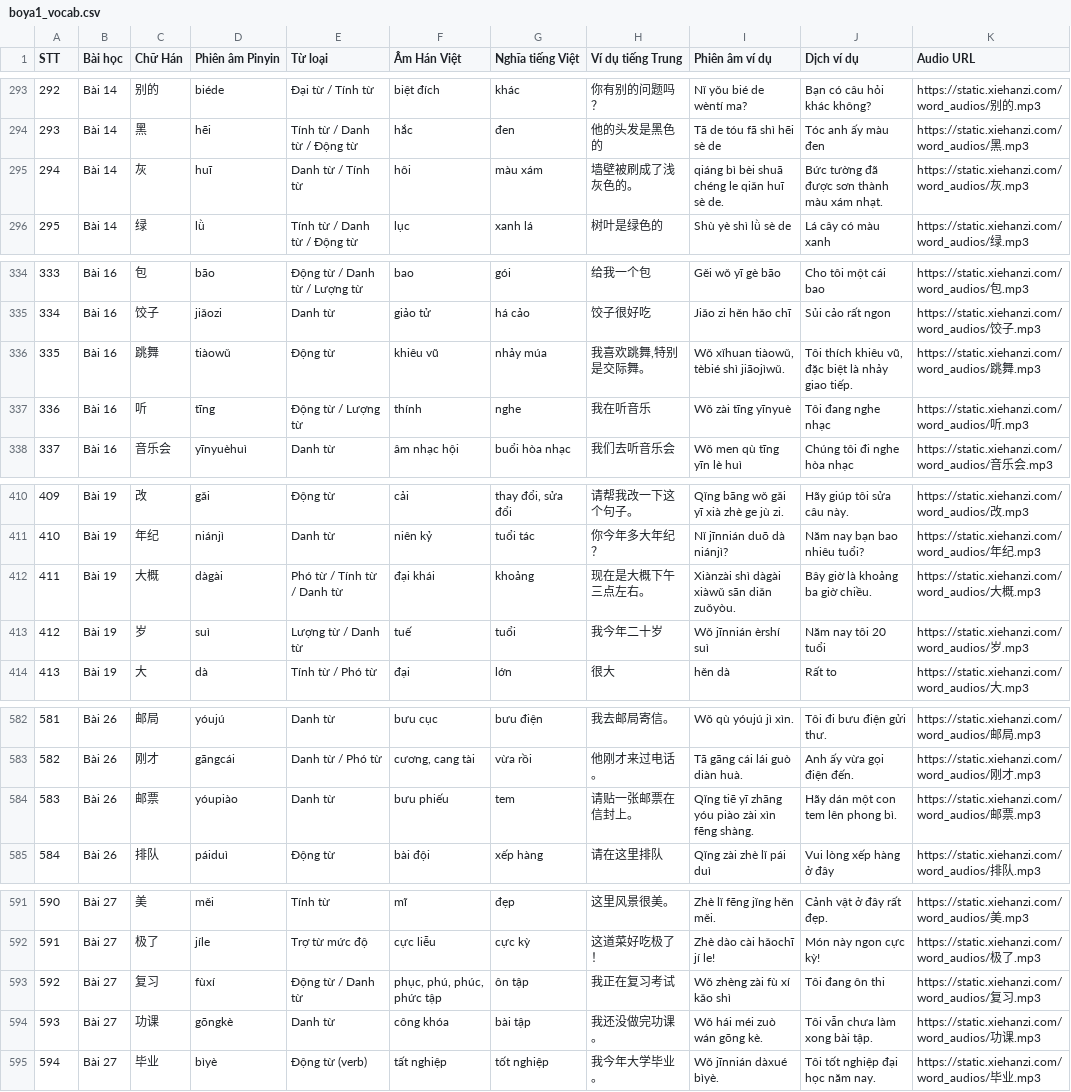
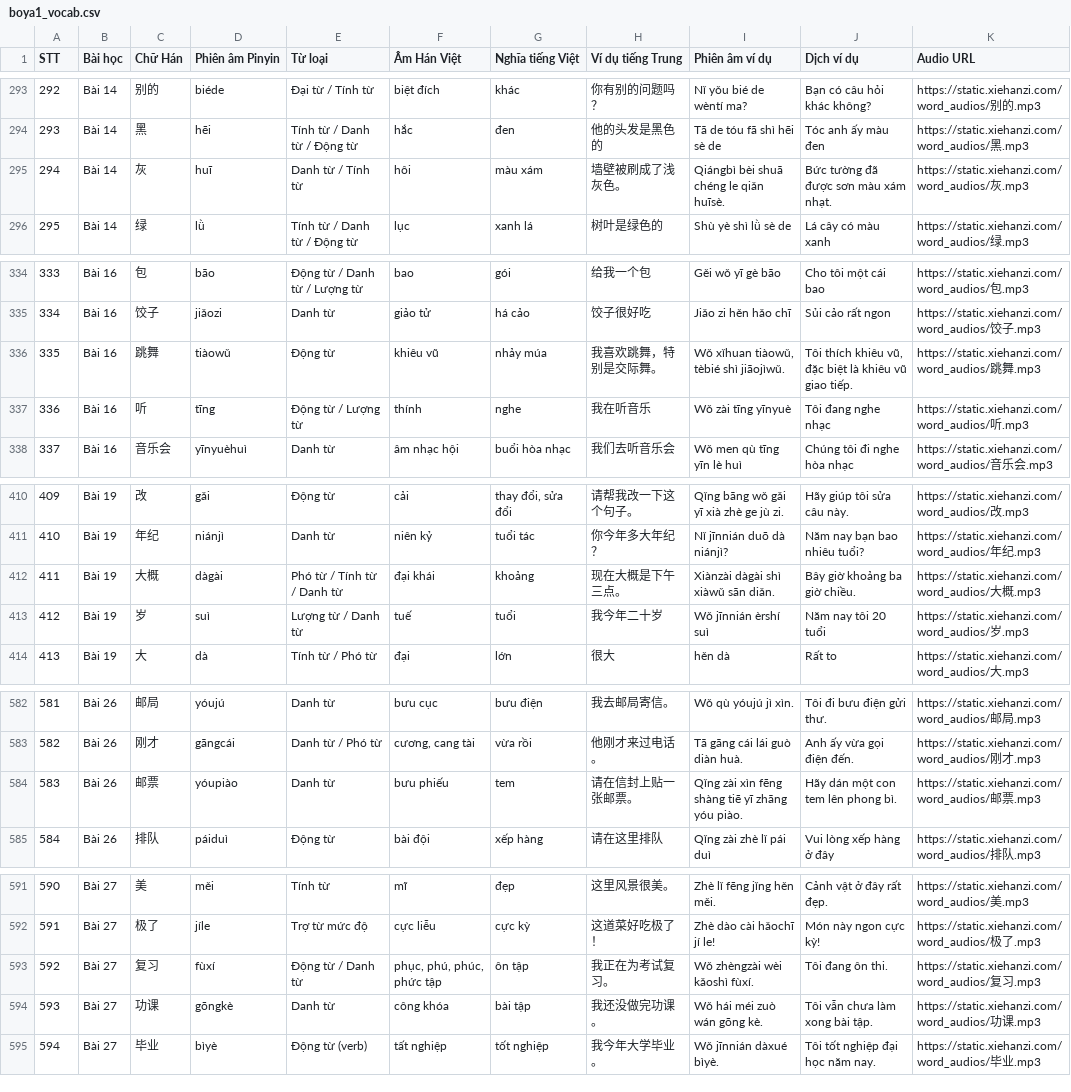
Before and after one commit to arapat1412/hanyu-daily, a CSV file: data/boya1_vocab.csv, drawn as a sheet; only a part is shown, gaps mark what is left out; the diff covers the shown part only.

```diff
--- a/data/boya1_vocab.csv
+++ b/data/boya1_vocab.csv
@@ -294,3 +294,3 @@ STT,Bài học,Chữ Hán,Phiên âm Pinyin,Từ loại,Âm Hán Việt,Nghĩa t
 293,Bài 14,黑,hēi,Tính từ / Danh từ / Động từ,hắc,đen,他的头发是黑色的,Tā de tóu fā shì hēi sè de,Tóc anh ấy màu đen,https://static.xiehanzi.com/word_audios/黑.mp3
-294,Bài 14,灰,huī,Danh từ / Tính từ,hôi,màu xám,墙壁被刷成了浅灰色的。,qiáng bì bèi shuā chéng le qiǎn huī sè de.,Bức tường đã được sơn thành màu xám nhạt.,https://static.xiehanzi.com/word_audios/灰.mp3
+294,Bài 14,灰,huī,Danh từ / Tính từ,hôi,màu xám,墙壁被刷成了浅灰色。,Qiángbì bèi shuā chéng le qiǎn huīsè.,Bức tường đã được sơn màu xám nhạt.,https://static.xiehanzi.com/word_audios/灰.mp3
 295,Bài 14,绿,lǜ,Tính từ / Danh từ / Động từ,lục,xanh lá,树叶是绿色的,Shù yè shì lǜ sè de,Lá cây có màu xanh,https://static.xiehanzi.com/word_audios/绿.mp3
@@ -335,3 +335,3 @@ STT,Bài học,Chữ Hán,Phiên âm Pinyin,Từ loại,Âm Hán Việt,Nghĩa t
 334,Bài 16,饺子,jiǎozi,Danh từ,giảo tử,há cảo,饺子很好吃,Jiǎo zi hěn hǎo chī,Sủi cảo rất ngon,https://static.xiehanzi.com/word_audios/饺子.mp3
-335,Bài 16,跳舞,tiàowǔ,Động từ,khiêu vũ,nhảy múa,"我喜欢跳舞,特别是交际舞。","Wǒ xǐhuan tiàowǔ, tèbié shì jiāojìwǔ.","Tôi thích khiêu vũ, đặc biệt là nhảy giao tiếp.",https://static.xiehanzi.com/word_audios/跳舞.mp3
+335,Bài 16,跳舞,tiàowǔ,Động từ,khiêu vũ,nhảy múa,我喜欢跳舞，特别是交际舞。,"Wǒ xǐhuan tiàowǔ, tèbié shì jiāojìwǔ.","Tôi thích khiêu vũ, đặc biệt là khiêu vũ giao tiếp.",https://static.xiehanzi.com/word_audios/跳舞.mp3
 336,Bài 16,听,tīng,Động từ / Lượng từ,thính,nghe,我在听音乐,Wǒ zài tīng yīnyuè,Tôi đang nghe nhạc,https://static.xiehanzi.com/word_audios/听.mp3
@@ -411,3 +411,3 @@ STT,Bài học,Chữ Hán,Phiên âm Pinyin,Từ loại,Âm Hán Việt,Nghĩa t
 410,Bài 19,年纪,niánjì,Danh từ,niên kỷ,tuổi tác,你今年多大年纪？,Nǐ jīnnián duō dà niánjì?,Năm nay bạn bao nhiêu tuổi?,https://static.xiehanzi.com/word_audios/年纪.mp3
-411,Bài 19,大概,dàgài,Phó từ / Tính từ / Danh từ,đại khái,khoảng,现在是大概下午三点左右。,Xiànzài shì dàgài xiàwǔ sān diǎn zuǒyòu.,Bây giờ là khoảng ba giờ chiều.,https://static.xiehanzi.com/word_audios/大概.mp3
+411,Bài 19,大概,dàgài,Phó từ / Tính từ / Danh từ,đại khái,khoảng,现在大概是下午三点。,Xiànzài dàgài shì xiàwǔ sān diǎn.,Bây giờ khoảng ba giờ chiều.,https://static.xiehanzi.com/word_audios/大概.mp3
 412,Bài 19,岁,suì,Lượng từ / Danh từ,tuế,tuổi,我今年二十岁,Wǒ jīnnián èrshí suì,Năm nay tôi 20 tuổi,https://static.xiehanzi.com/word_audios/岁.mp3
@@ -583,3 +583,3 @@ STT,Bài học,Chữ Hán,Phiên âm Pinyin,Từ loại,Âm Hán Việt,Nghĩa t
 582,Bài 26,刚才,gāngcái,Danh từ / Phó từ,"cương, cang tài",vừa rồi,他刚才来过电话。,Tā gāng cái lái guò diàn huà.,Anh ấy vừa gọi điện đến.,https://static.xiehanzi.com/word_audios/刚才.mp3
-583,Bài 26,邮票,yóupiào,Danh từ,bưu phiếu,tem,请贴一张邮票在信封上。,Qǐng tiē yī zhāng yóu piào zài xìn fēng shàng.,Hãy dán một con tem lên phong bì.,https://static.xiehanzi.com/word_audios/邮票.mp3
+583,Bài 26,邮票,yóupiào,Danh từ,bưu phiếu,tem,请在信封上贴一张邮票。,Qǐng zài xìn fēng shàng tiē yī zhāng yóu piào.,Hãy dán một con tem lên phong bì.,https://static.xiehanzi.com/word_audios/邮票.mp3
 584,Bài 26,排队,páiduì,Động từ,bài đội,xếp hàng,请在这里排队,Qǐng zài zhè lǐ pái duì,Vui lòng xếp hàng ở đây,https://static.xiehanzi.com/word_audios/排队.mp3
@@ -592,3 +592,3 @@ STT,Bài học,Chữ Hán,Phiên âm Pinyin,Từ loại,Âm Hán Việt,Nghĩa t
 591,Bài 27,极了,jíle,Trợ từ mức độ,cực liễu,cực kỳ,这道菜好吃极了！,Zhè dào cài hǎochī jí le!,Món này ngon cực kỳ!,https://static.xiehanzi.com/word_audios/极了.mp3
-592,Bài 27,复习,fùxí,Động từ / Danh từ,"phục, phú, phúc, phức tập",ôn tập,我正在复习考试,Wǒ zhèng zài fù xí kǎo shì,Tôi đang ôn thi,https://static.xiehanzi.com/word_audios/复习.mp3
+592,Bài 27,复习,fùxí,Động từ / Danh từ,"phục, phú, phúc, phức tập",ôn tập,我正在为考试复习。,Wǒ zhèngzài wèi kǎoshì fùxí.,Tôi đang ôn thi.,https://static.xiehanzi.com/word_audios/复习.mp3
 593,Bài 27,功课,gōngkè,Danh từ,công khóa,bài tập,我还没做完功课。,Wǒ hái méi zuò wán gōng kè.,Tôi vẫn chưa làm xong bài tập.,https://static.xiehanzi.com/word_audios/功课.mp3
```
Also changed, not shown: 46 edited cells elsewhere in this file, 5 other files.
